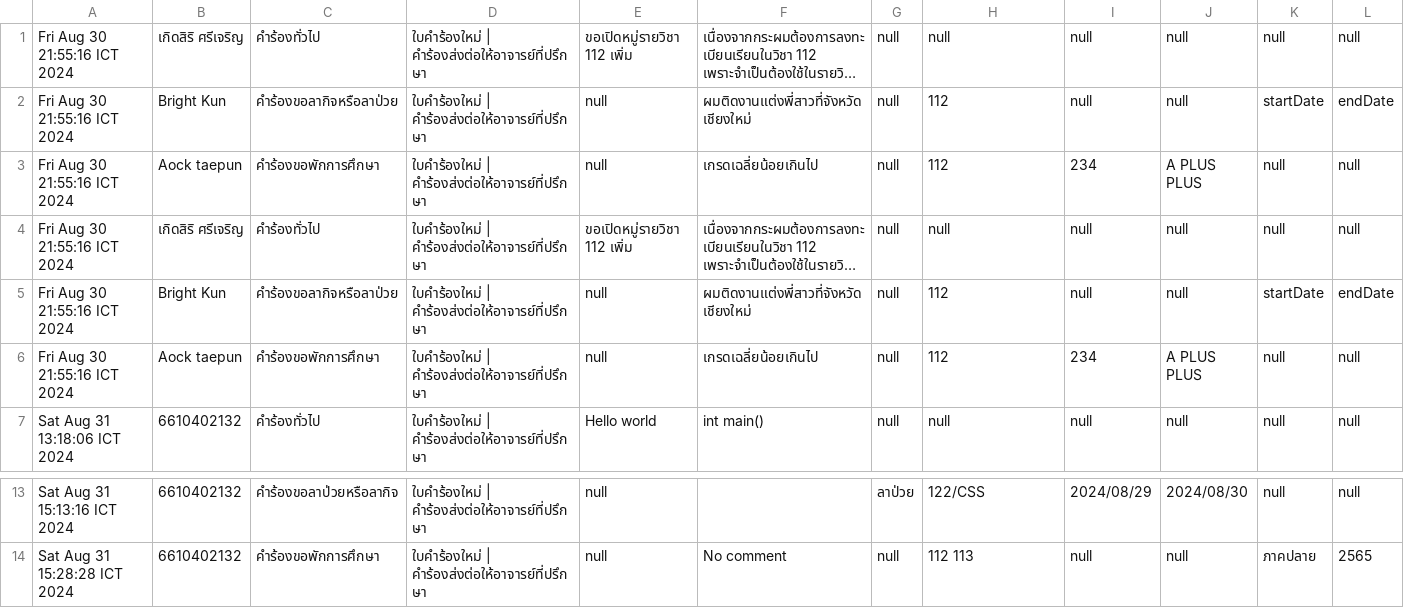
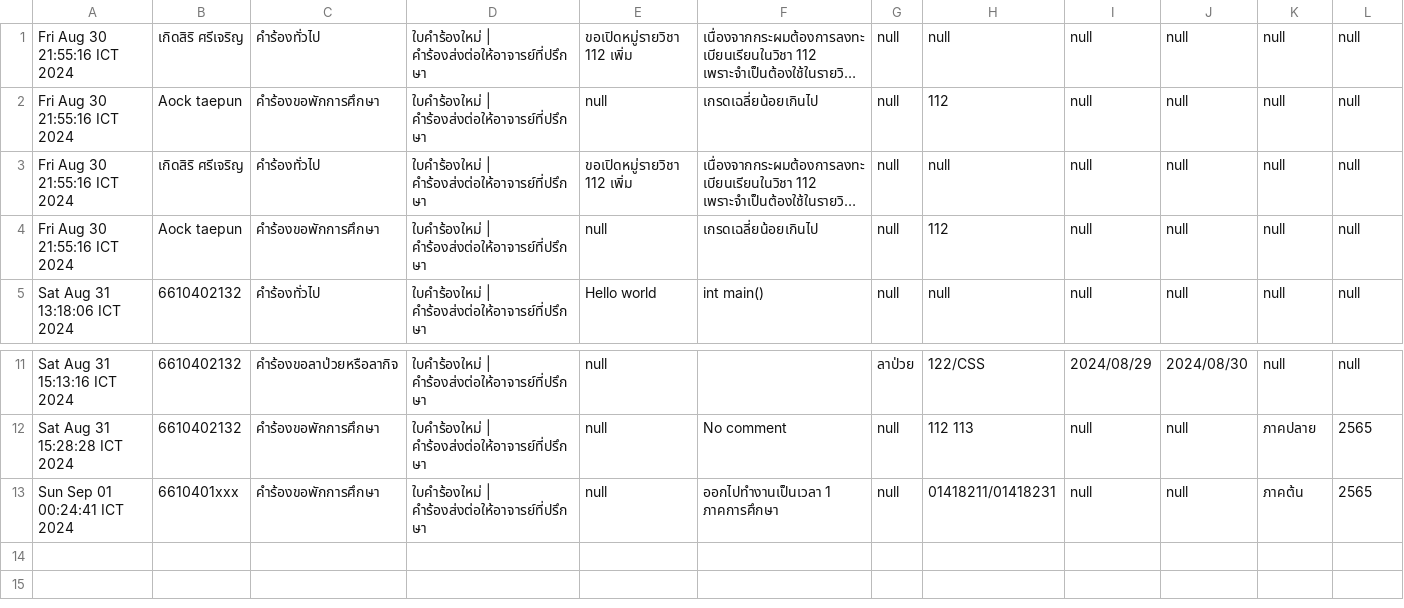
Before and after one commit to thg1rb/my-appeal, a CSV file: data/appeal-list.csv, drawn as a sheet; only a part is shown, gaps mark what is left out; long unchanged cells end in …; removed rows and columns are numbered as before the commit, all else as after; the diff names each change by its address in the sheet, - before the commit and + after, or states it on an @@ line.

```diff
--- a/data/appeal-list.csv
+++ b/data/appeal-list.csv
-row 2: Fri Aug 30 21:55:16 ICT 2024 | Bright Kun | คำร้องขอลากิจหรือลาป่วย | ใบคำร้องใหม่ | คำร้องส่งต่อให้อาจารย์ที่ปรึกษา | null | ผมติดงานแต่งพี่สาวที่จังหวัดเชียงใหม่ | null | 112 | null | null | startDate | endDate
-I2: 234
+I2: null
-J2: A PLUS PLUS
+J2: null
-row 5: Fri Aug 30 21:55:16 ICT 2024 | Bright Kun | คำร้องขอลากิจหรือลาป่วย | ใบคำร้องใหม่ | คำร้องส่งต่อให้อาจารย์ที่ปรึกษา | null | ผมติดงานแต่งพี่สาวที่จังหวัดเชียงใหม่ | null | 112 | null | null | startDate | endDate
-I4: 234
+I4: null
-J4: A PLUS PLUS
+J4: null
+row 13: Sun Sep 01 00:24:41 ICT 2024 | 6610401xxx | คำร้องขอพักการศึกษา | ใบคำร้องใหม่ | คำร้องส่งต่อให้อาจารย์ที่ปรึกษา | null | ออกไปทำงานเป็นเวลา 1 ภาคการศึกษา | null | 01418211/01418231 | null | null | ภาคต้น | 2565
```
Also changed, not shown: 23 other files.
